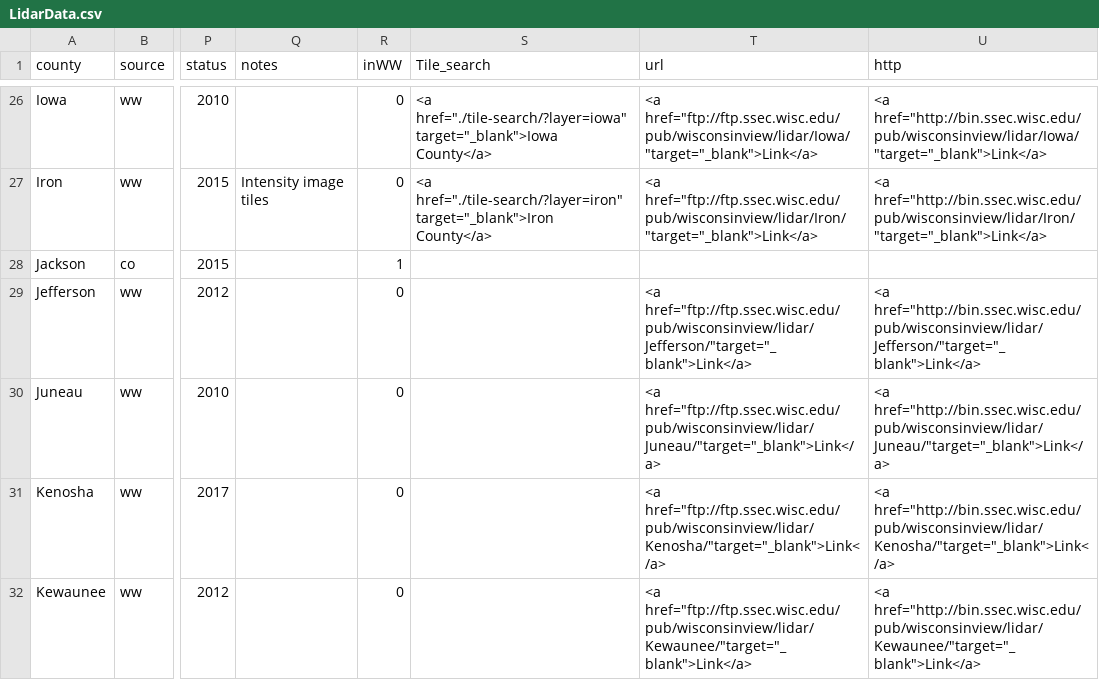
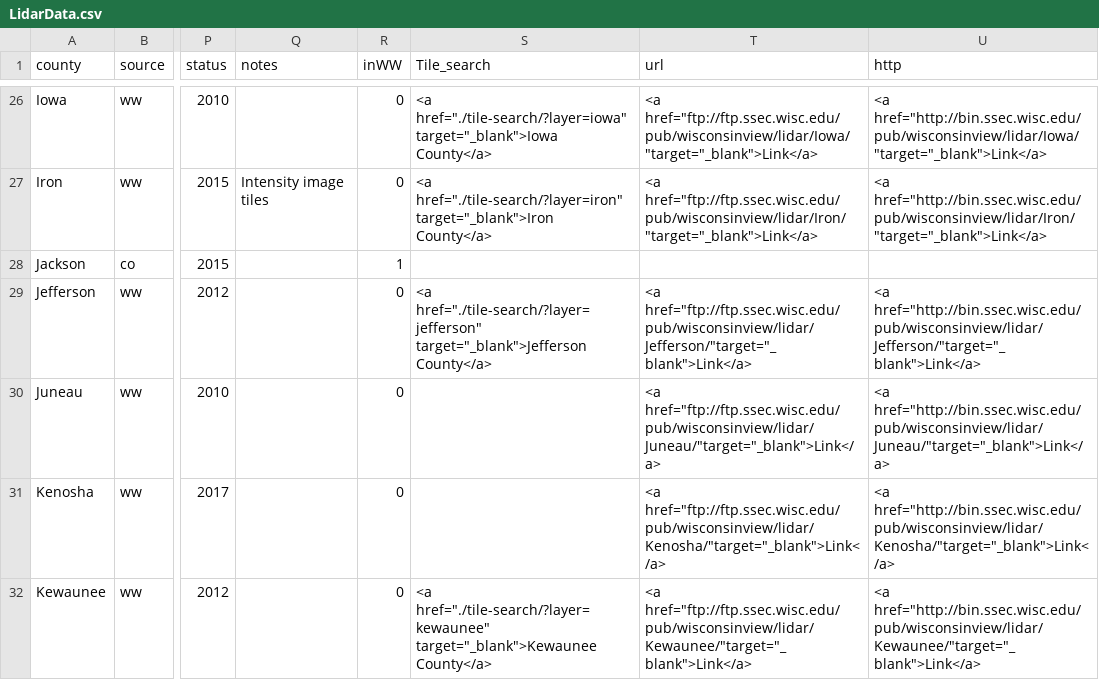
Before and after one commit to WIStCart/lidar-data-inventory, a CSV file: LidarData.csv, drawn as a sheet; only a part is shown, gaps mark what is left out; the diff covers the shown part only; the diff names each change by its address in the sheet, - before the commit and + after, or states it on an @@ line.

```diff
--- a/LidarData.csv
+++ b/LidarData.csv
-S29 (Tile_search): (empty)
+S29 (Tile_search): <a href="./tile-search/?layer=jefferson" target="_blank">Jefferson County</a>
-S32 (Tile_search): (empty)
+S32 (Tile_search): <a href="./tile-search/?layer=kewaunee" target="_blank">Kewaunee County</a>
```
Also changed, not shown: 31 edited cells elsewhere in this file.
